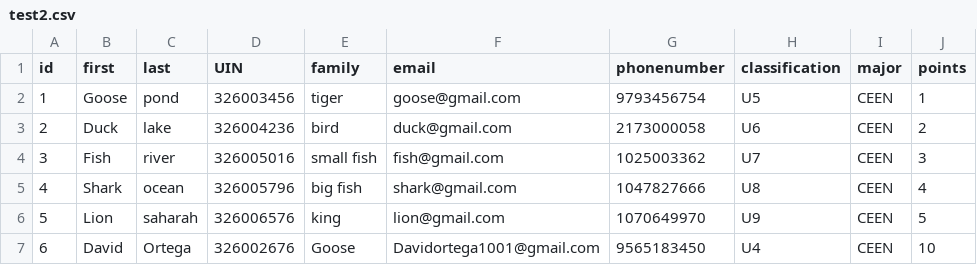
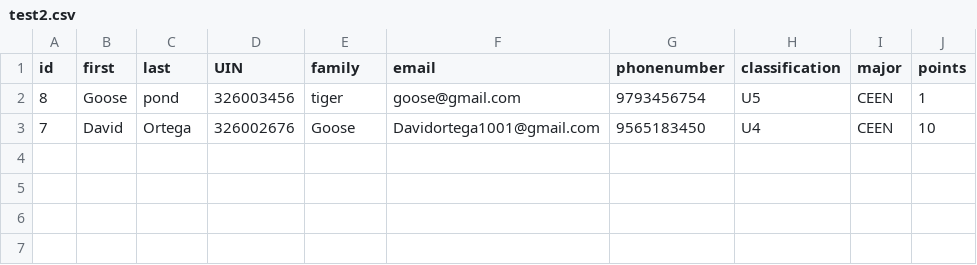
Before and after one commit to sashbhagav/CSCE431VSA, a CSV file: spec/fixture/files/test2.csv, drawn as a sheet.

```diff
--- a/spec/fixture/files/test2.csv
+++ b/spec/fixture/files/test2.csv
@@ -1,7 +1,3 @@
 id,first,last,UIN,family,email,phonenumber,classification,major,points
-1,Goose,pond,326003456,tiger,goose@gmail.com,9793456754,U5,CEEN,1
-2,Duck,lake,326004236,bird,duck@gmail.com,2173000058,U6,CEEN,2
-3,Fish,river,326005016,small fish,fish@gmail.com,1025003362,U7,CEEN,3
-4,Shark,ocean,326005796,big fish,shark@gmail.com,1047827666,U8,CEEN,4
-5,Lion,saharah,326006576,king,lion@gmail.com,1070649970,U9,CEEN,5
-6,David,Ortega,326002676,Goose,Davidortega1001@gmail.com,9565183450,U4,CEEN ,10
+8,Goose,pond,326003456,tiger,goose@gmail.com,9793456754,U5,CEEN,1
+7,David,Ortega,326002676,Goose,Davidortega1001@gmail.com,9565183450,U4,CEEN ,10
```
Also changed, not shown: 5 other files.
